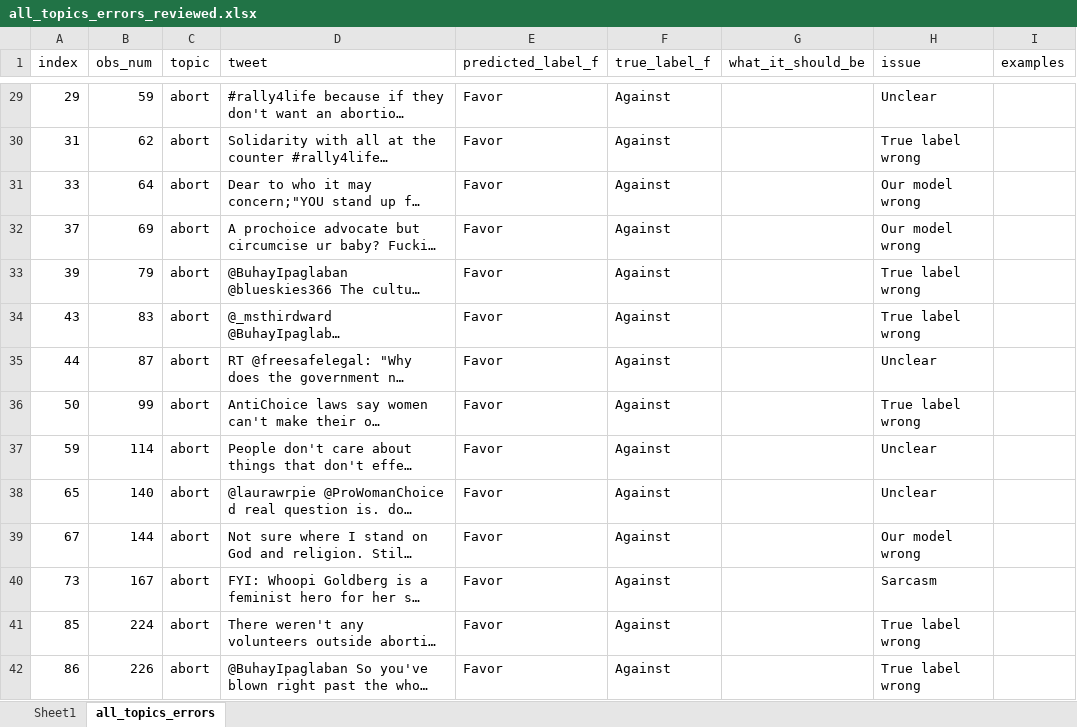
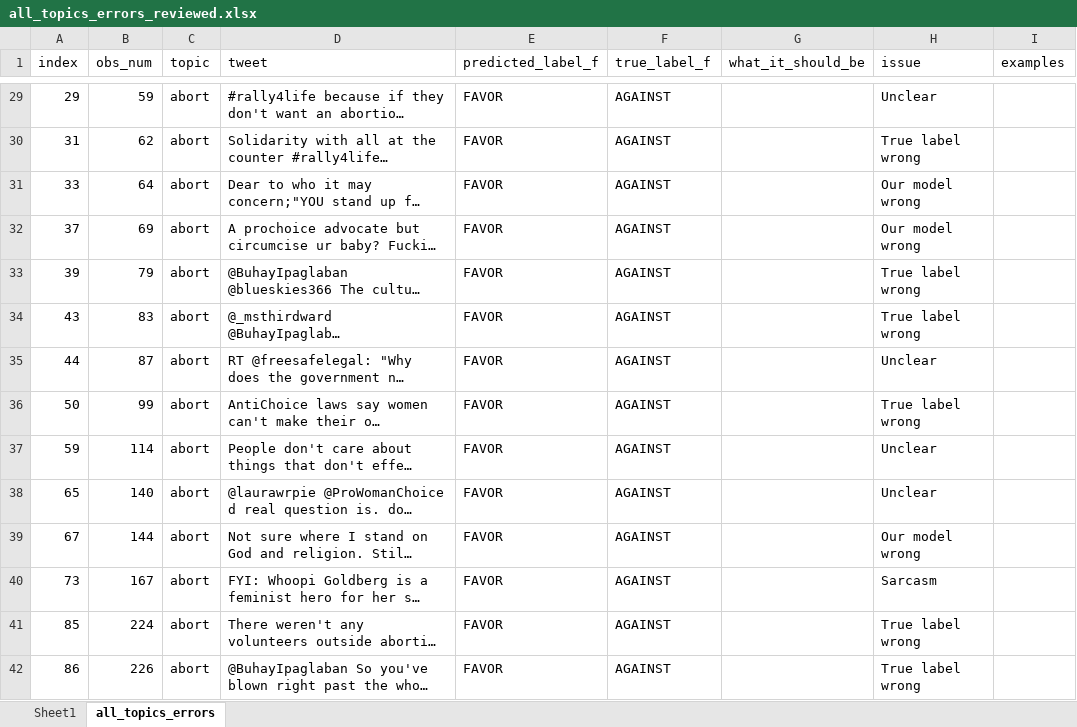
Before and after one commit to timspit/w266_final_project, an Excel workbook: final_outputs/all_topics_errors_reviewed.xlsx, sheet all_topics_errors, drawn as a sheet; only a part is shown, gaps mark what is left out; long unchanged cells end in …; values as stored, in another font and other column widths than the file's, no borders; conditional formats not drawn; the diff covers the shown part only; the diff names each change by its address in the sheet, - before the commit and + after, or states it on an @@ line.

```diff
--- a/final_outputs/all_topics_errors_reviewed.xlsx (sheet all_topics_errors)
+++ b/final_outputs/all_topics_errors_reviewed.xlsx (sheet all_topics_errors)
-E29:E42 (predicted_label_f): Favor
+E29:E42 (predicted_label_f): FAVOR
-F29:F42 (true_label_f): Against
+F29:F42 (true_label_f): AGAINST
```
Also changed, not shown: 822 edited cells elsewhere in this sheet, 11 other files.
